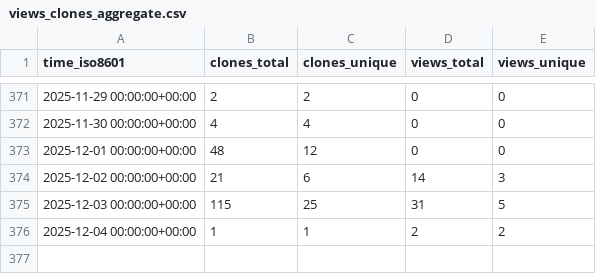
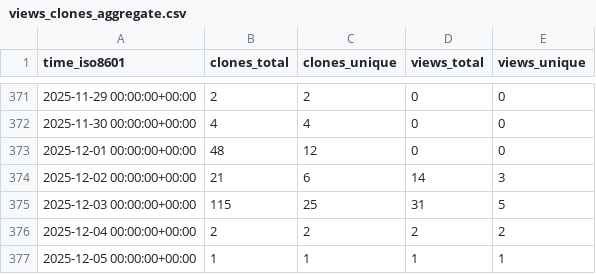
Before and after one commit to CBICA/NiChart_DLMUSE, a CSV file: CBICA/NiChart_DLMUSE/ghrs-data/views_clones_aggregate.csv, drawn as a sheet; only a part is shown, gaps mark what is left out.

```diff
--- a/CBICA/NiChart_DLMUSE/ghrs-data/views_clones_aggregate.csv
+++ b/CBICA/NiChart_DLMUSE/ghrs-data/views_clones_aggregate.csv
@@ -375,2 +375,3 @@ time_iso8601,clones_total,clones_unique,views_total,views_unique
 2025-12-03 00:00:00+00:00,115,25,31,5
-2025-12-04 00:00:00+00:00,1,1,2,2
+2025-12-04 00:00:00+00:00,2,2,2,2
+2025-12-05 00:00:00+00:00,1,1,1,1
```
Also changed, not shown: 1 other file.
